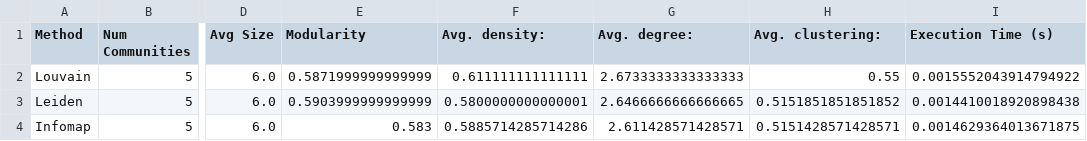
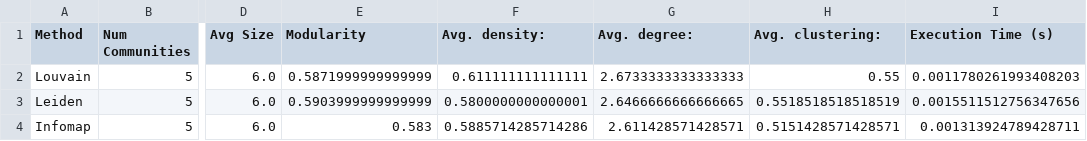
Before and after one commit to rpritr/network-community-detection-benchmark, a CSV file: examples/network_analysis/undirected/community_detection_results.csv, drawn as a sheet; only a part is shown, gaps mark what is left out; the diff names each change by its address in the sheet, - before the commit and + after, or states it on an @@ line.

```diff
--- a/examples/network_analysis/undirected/community_detection_results.csv
+++ b/examples/network_analysis/undirected/community_detection_results.csv
-I2 (Execution Time (s)): 0.0015552043914794922
+I2 (Execution Time (s)): 0.0011780261993408203
-H3 (Avg. clustering:): 0.5151851851851852
+H3 (Avg. clustering:): 0.5518518518518519
-I3 (Execution Time (s)): 0.0014410018920898438
+I3 (Execution Time (s)): 0.0015511512756347656
-I4 (Execution Time (s)): 0.0014629364013671875
+I4 (Execution Time (s)): 0.001313924789428711
```
Also changed, not shown: 13 other files.
